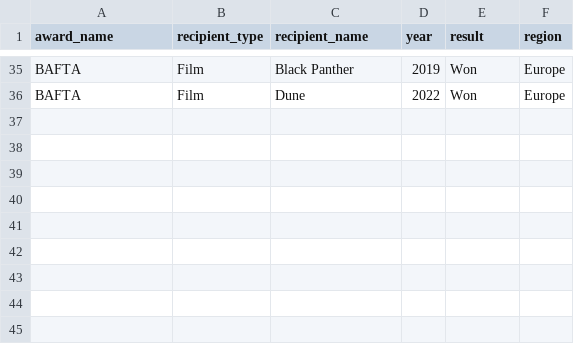
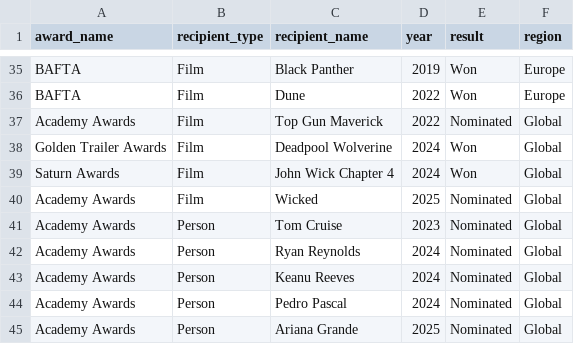
Before and after one commit to nevesliu7/mediagraph, a CSV file: data/awards.csv, drawn as a sheet; only a part is shown, gaps mark what is left out.

```diff
--- a/data/awards.csv
+++ b/data/awards.csv
@@ -36 +36,10 @@ BAFTA,Film,Black Panther,2019,Won,Europe
 BAFTA,Film,Dune,2022,Won,Europe
+Academy Awards,Film,Top Gun Maverick,2022,Nominated,Global
+Golden Trailer Awards,Film,Deadpool Wolverine,2024,Won,Global
+Saturn Awards,Film,John Wick Chapter 4,2024,Won,Global
+Academy Awards,Film,Wicked,2025,Nominated,Global
+Academy Awards,Person,Tom Cruise,2023,Nominated,Global
+Academy Awards,Person,Ryan Reynolds,2024,Nominated,Global
+Academy Awards,Person,Keanu Reeves,2024,Nominated,Global
+Academy Awards,Person,Pedro Pascal,2024,Nominated,Global
+Academy Awards,Person,Ariana Grande,2025,Nominated,Global
```
Also changed, not shown: data/audience_signals.csv, data/films.csv, 10 other files.
